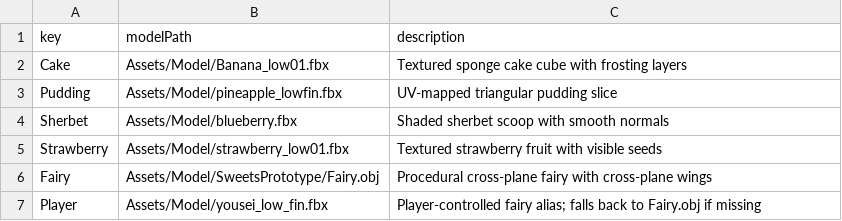
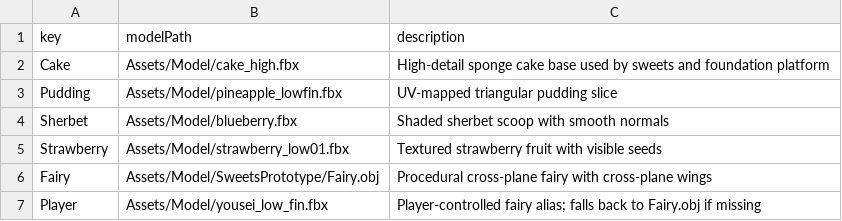
Before and after one commit to Aromoboy/HAL_HEW_216, a CSV file: HEWGame/Assets/Config/sweets_models.csv, drawn as a sheet.

Commit message:
Use cake_high platform model

```diff
--- a/HEWGame/Assets/Config/sweets_models.csv
+++ b/HEWGame/Assets/Config/sweets_models.csv
@@ -1,3 +1,3 @@
 key,modelPath,description
-Cake,Assets/Model/Banana_low01.fbx,Textured sponge cake cube with frosting layers
+Cake,Assets/Model/cake_high.fbx,High-detail sponge cake base used by sweets and foundation platform
 Pudding,Assets/Model/pineapple_lowfin.fbx,UV-mapped triangular pudding slice
```
Also changed, not shown: 1 other file.
